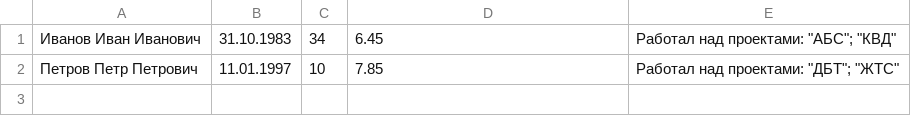
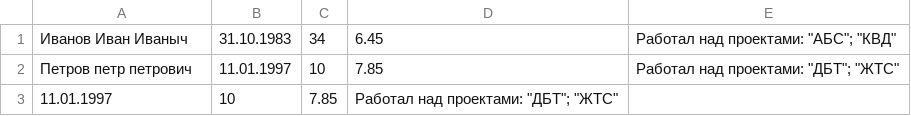
Before and after one commit to iliaKulakov/CompanyDirectoryCsv, a CSV file: db.csv, drawn as a sheet.

```diff
--- a/db.csv
+++ b/db.csv
@@ -1,2 +1,3 @@
-Иванов Иван Иванович; 31.10.1983; 34; 6.45; "Работал над проектами: ""АБС""; ""КВД"""
-Петров Петр Петрович; 11.01.1997; 10; 7.85; "Работал над проектами: ""ДБТ""; ""ЖТС"""
+Иванов Иван Иваныч;31.10.1983; 34; 6.45; "Работал над проектами: ""АБС""; ""КВД"""
+Петров петр петрович;11.01.1997; 10; 7.85; "Работал над проектами: ""ДБТ""; ""ЖТС"""
+11.01.1997; 10; 7.85; "Работал над проектами: ""ДБТ""; ""ЖТС"""
```
Also changed, not shown: 2 other files.
